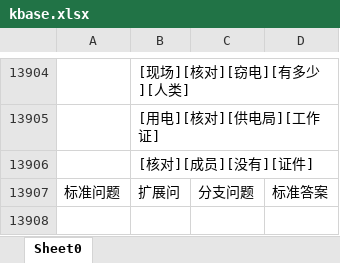
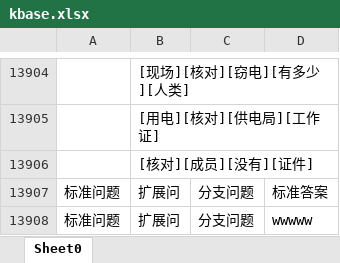
Before and after one commit to Kiris-tingna/nlp, an Excel workbook: KBase/kbase.xlsx, sheet Sheet0, drawn as a sheet; only a part is shown, gaps mark what is left out; values as stored, in another font and other column widths than the file's, no borders; the diff names each change by its address in the sheet, - before the commit and + after, or states it on an @@ line.

```diff
--- a/KBase/kbase.xlsx (sheet Sheet0)
+++ b/KBase/kbase.xlsx (sheet Sheet0)
+row 13908: 标准问题 | 扩展问 | 分支问题 | wwwww
```
Also changed, not shown: 5 other files.
